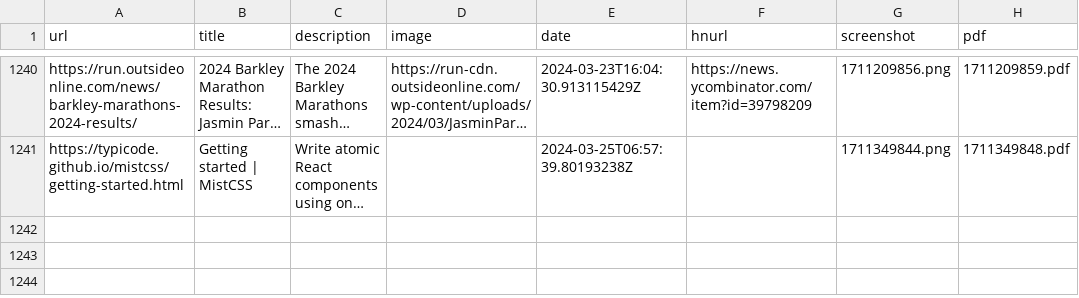
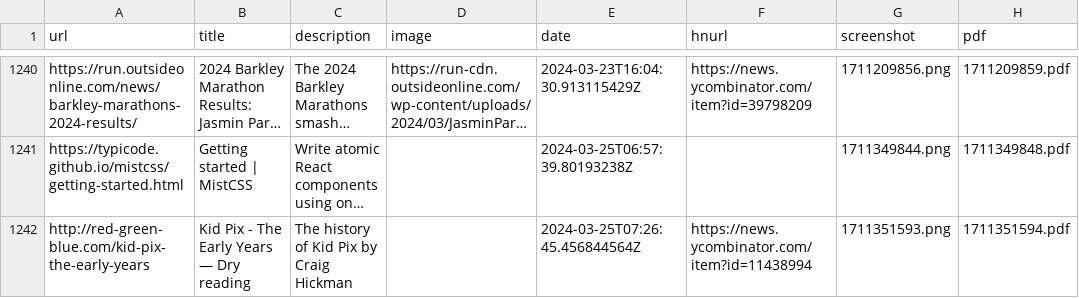
Before and after one commit to suryaatevellore/readingList, a CSV file: readingList.csv, drawn as a sheet; only a part is shown, gaps mark what is left out; long unchanged cells end in …; the diff names each change by its address in the sheet, - before the commit and + after, or states it on an @@ line.

Commit message:
Automated reading list update on Mon Mar 25 07:26:45 UTC 2024

```diff
--- a/readingList.csv
+++ b/readingList.csv
+row 1242: http://red-green-blue.com/kid-pix-the-early-years | Kid Pix - The Early Years — Dry reading | The history of Kid Pix by Craig Hickman |  | 2024-03-25T07:26:45.456844564Z | https://news.ycombinator.com/item?id=11438994 | 1711351593.png | 1711351594.pdf
```
Also changed, not shown: 2 other files.
